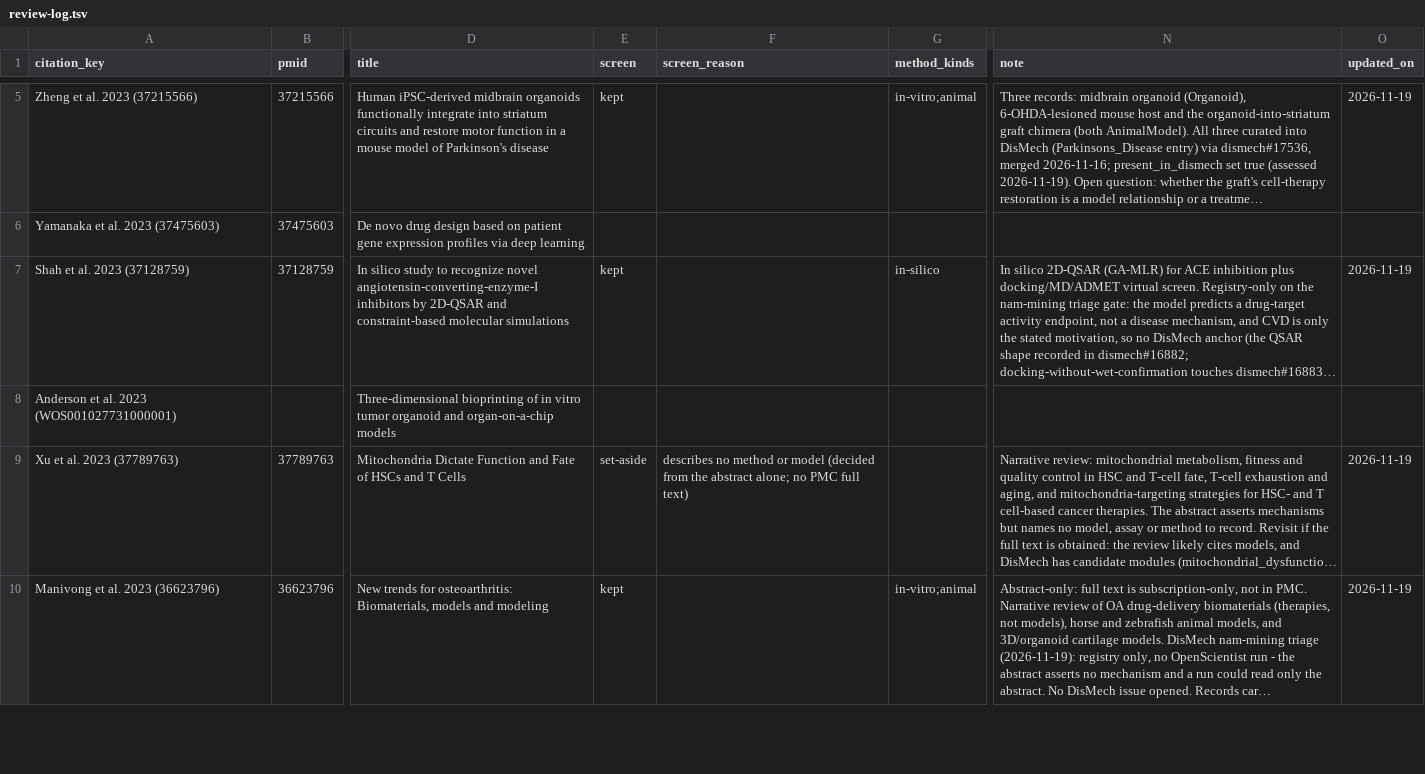
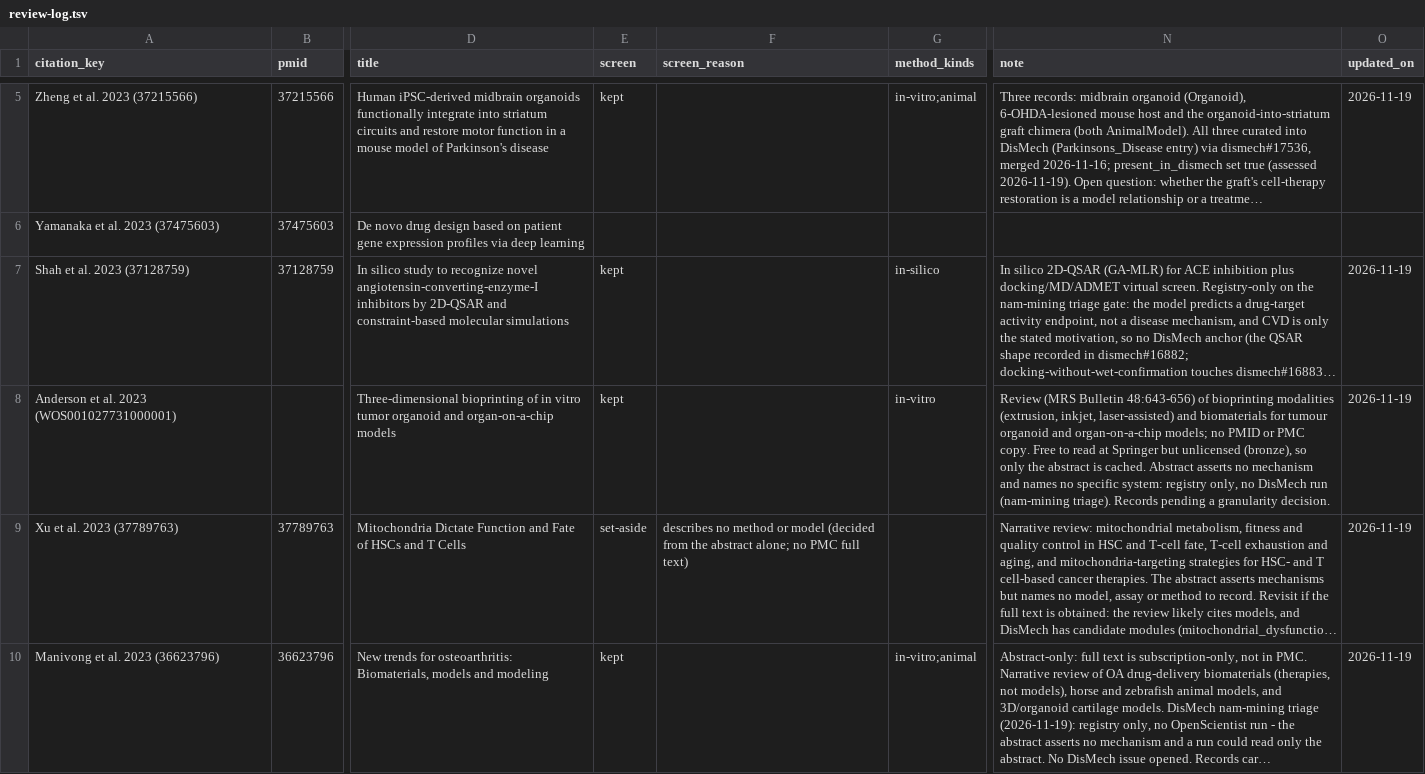
Before and after one commit to monarch-initiative/nams-registry, a TSV file: projects/COMPLEMENT_ARIE_DISEASE_PAPERS/review-log.tsv, drawn as a sheet; only a part is shown, gaps mark what is left out; long unchanged cells end in …; the diff names each change by its address in the sheet, - before the commit and + after, or states it on an @@ line.

```diff
--- a/projects/COMPLEMENT_ARIE_DISEASE_PAPERS/review-log.tsv
+++ b/projects/COMPLEMENT_ARIE_DISEASE_PAPERS/review-log.tsv
-E8 (screen): (empty)
+E8 (screen): kept
-G8 (method_kinds): (empty)
+G8 (method_kinds): in-vitro
-N8 (note): (empty)
+N8 (note): Review (MRS Bulletin 48:643-656) of bioprinting modalities (extrusion, inkjet, laser-assisted) and biomaterials for tumour organoid and organ-on-a-chip models; no PMID or PMC copy. Free to read at Springer but unlicensed (bronze), so only the abstract is cached. Abstract asserts no mechanism and names no specific system: registry only, no DisMech run (nam-mining triage). Records pending a granularity decision.
-O8 (updated_on): (empty)
+O8 (updated_on): 2026-11-19
```
Also changed, not shown: 1 other file.
